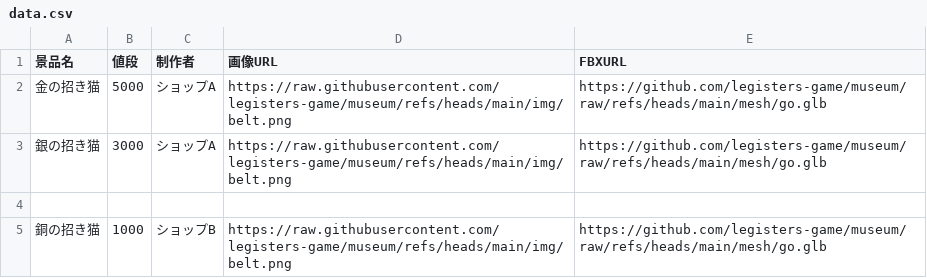
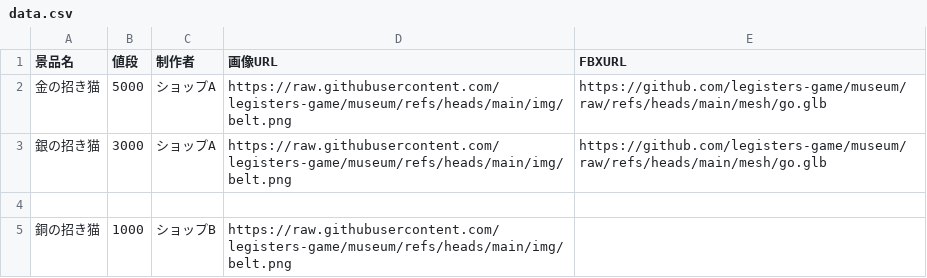
Before and after one commit to legisters-game/museum, a CSV file: data.csv, drawn as a sheet.

Commit message:
Update data.csv

```diff
--- a/data.csv
+++ b/data.csv
@@ -4,2 +4,2 @@
 
-銅の招き猫,1000,ショップB,https://raw.githubusercontent.com/legisters-game/museum/refs/heads/main/img/belt.png,https://github.com/legisters-game/museum/raw/refs/heads/main/mesh/go.glb
+銅の招き猫,1000,ショップB,https://raw.githubusercontent.com/legisters-game/museum/refs/heads/main/img/belt.png,
```
